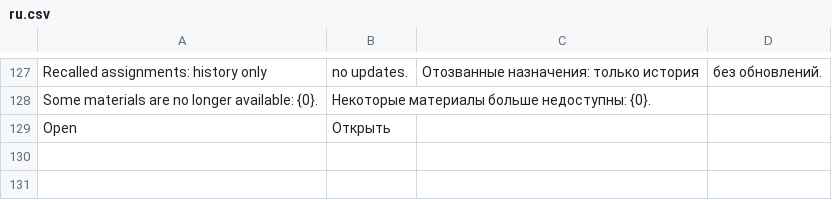
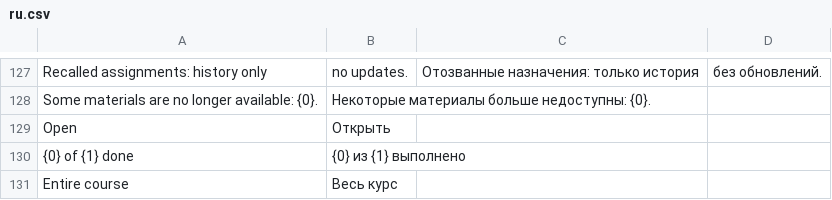
Before and after one commit to sergey-olshansky/lms, a CSV file: lms/translations/ru.csv, drawn as a sheet; only a part is shown, gaps mark what is left out.

```diff
--- a/lms/translations/ru.csv
+++ b/lms/translations/ru.csv
@@ -129 +129,3 @@ Some materials are no longer available: {0}.,Некоторые материал
 Open,Открыть,
+{0} of {1} done,{0} из {1} выполнено,
+Entire course,Весь курс,
```
Also changed, not shown: 21 other files.
